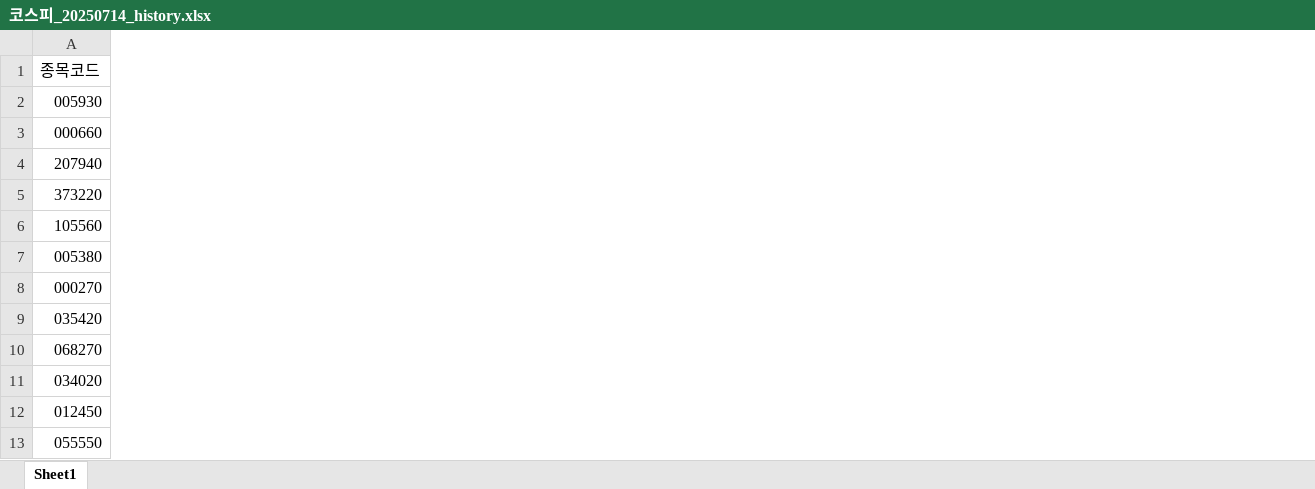
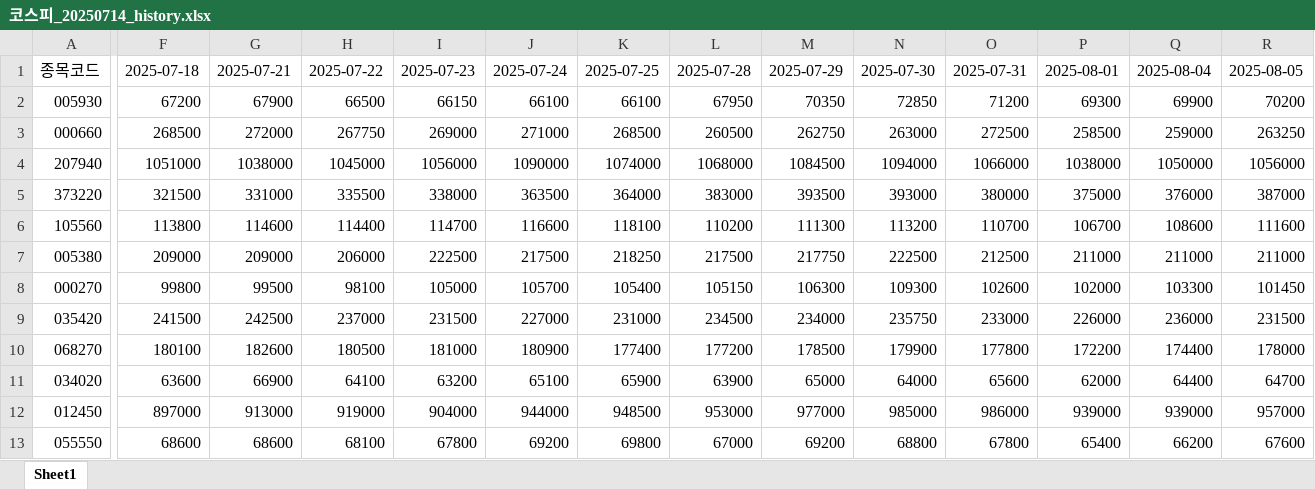
Before and after one commit to THSPSS/python_flask, an Excel workbook: data/tracking/코스피_20250714_history.xlsx, sheet Sheet1, drawn as a sheet; only a part is shown, gaps mark what is left out; values as stored, in another font and other column widths than the file's, no cell formats; the diff covers the shown part only; the diff names each change by its address in the sheet, - before the commit and + after, or states it on an @@ line.

```diff
--- a/data/tracking/코스피_20250714_history.xlsx (sheet Sheet1)
+++ b/data/tracking/코스피_20250714_history.xlsx (sheet Sheet1)
+column F, rows 1-13: 2025-07-18 | 67200 | 268500 | 1051000 | 321500 | 113800 | 209000 | 99800 | 241500 | 180100 | 63600 | 897000 | 68600
+column G, rows 1-13: 2025-07-21 | 67900 | 272000 | 1038000 | 331000 | 114600 | 209000 | 99500 | 242500 | 182600 | 66900 | 913000 | 68600
+column H, rows 1-13: 2025-07-22 | 66500 | 267750 | 1045000 | 335500 | 114400 | 206000 | 98100 | 237000 | 180500 | 64100 | 919000 | 68100
+column I, rows 1-13: 2025-07-23 | 66150 | 269000 | 1056000 | 338000 | 114700 | 222500 | 105000 | 231500 | 181000 | 63200 | 904000 | 67800
+column J, rows 1-13: 2025-07-24 | 66100 | 271000 | 1090000 | 363500 | 116600 | 217500 | 105700 | 227000 | 180900 | 65100 | 944000 | 69200
+column K, rows 1-13: 2025-07-25 | 66100 | 268500 | 1074000 | 364000 | 118100 | 218250 | 105400 | 231000 | 177400 | 65900 | 948500 | 69800
+column L, rows 1-13: 2025-07-28 | 67950 | 260500 | 1068000 | 383000 | 110200 | 217500 | 105150 | 234500 | 177200 | 63900 | 953000 | 67000
+column M, rows 1-13: 2025-07-29 | 70350 | 262750 | 1084500 | 393500 | 111300 | 217750 | 106300 | 234000 | 178500 | 65000 | 977000 | 69200
+column N, rows 1-13: 2025-07-30 | 72850 | 263000 | 1094000 | 393000 | 113200 | 222500 | 109300 | 235750 | 179900 | 64000 | 985000 | 68800
+column O, rows 1-13: 2025-07-31 | 71200 | 272500 | 1066000 | 380000 | 110700 | 212500 | 102600 | 233000 | 177800 | 65600 | 986000 | 67800
+column P, rows 1-13: 2025-08-01 | 69300 | 258500 | 1038000 | 375000 | 106700 | 211000 | 102000 | 226000 | 172200 | 62000 | 939000 | 65400
+column Q, rows 1-13: 2025-08-04 | 69900 | 259000 | 1050000 | 376000 | 108600 | 211000 | 103300 | 236000 | 174400 | 64400 | 939000 | 66200
+column R, rows 1-13: 2025-08-05 | 70200 | 263250 | 1056000 | 387000 | 111600 | 211000 | 101450 | 231500 | 178000 | 64700 | 957000 | 67600
```
Also changed, not shown: 10 added columns elsewhere in this sheet, cell formats, data/tracking/코스닥_20250714_history.xlsx, 22 other files.
